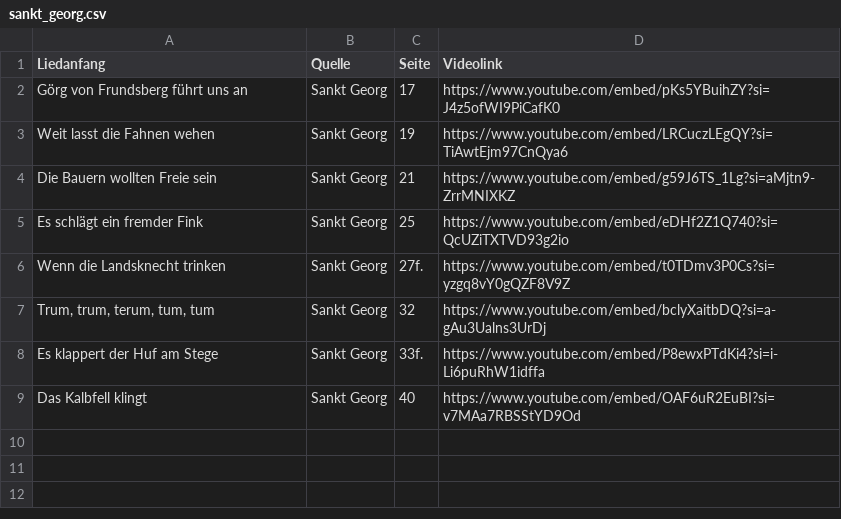
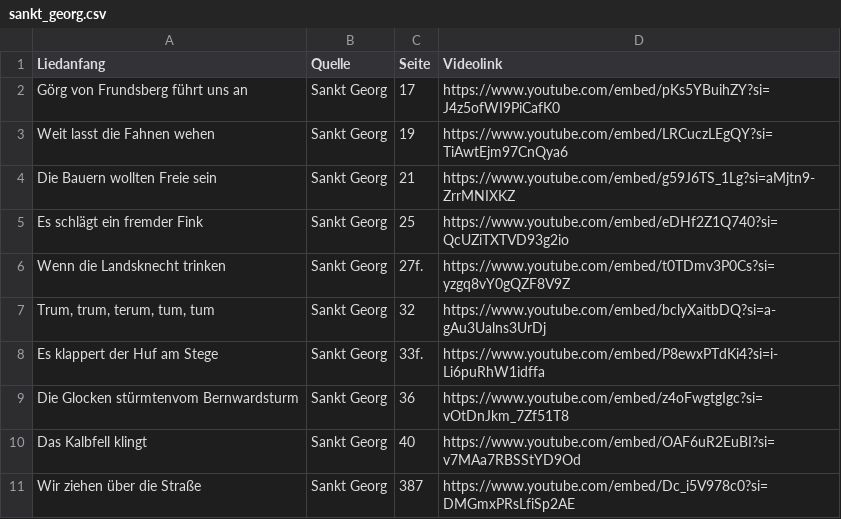
Before and after one commit to Famondir/trueskill-music-ranking, a CSV file: songdata/sankt_georg.csv, drawn as a sheet; the diff names each change by its address in the sheet, - before the commit and + after, or states it on an @@ line.

```diff
--- a/songdata/sankt_georg.csv
+++ b/songdata/sankt_georg.csv
+row 9: Die Glocken stürmtenvom Bernwardsturm | Sankt Georg | 36 | https://www.youtube.com/embed/z4oFwgtgIgc?si=vOtDnJkm_7Zf51T8
+row 11: Wir ziehen über die Straße | Sankt Georg | 387 | https://www.youtube.com/embed/Dc_i5V978c0?si=DMGmxPRsLfiSp2AE
```
Also changed, not shown: songdata/liederbock.csv, 2 other files.
